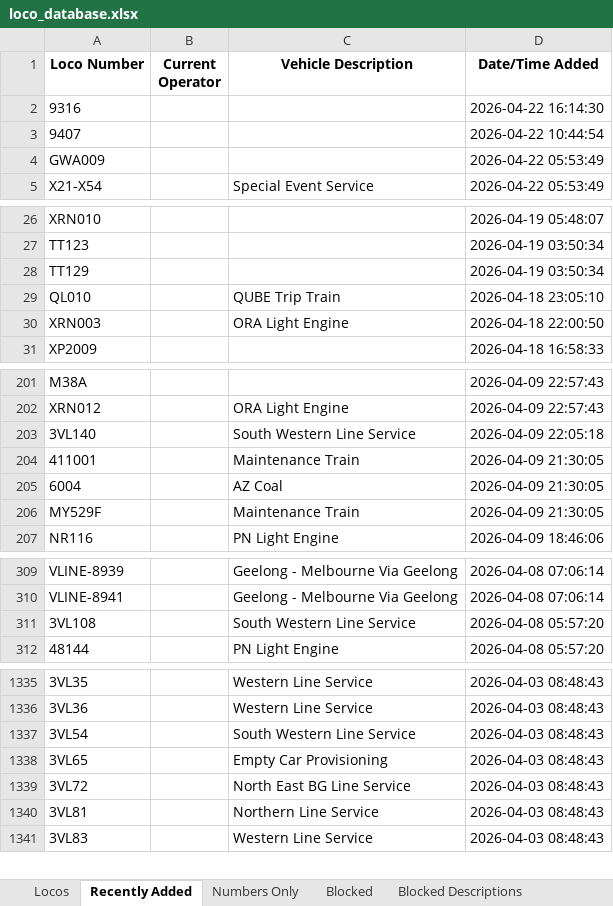
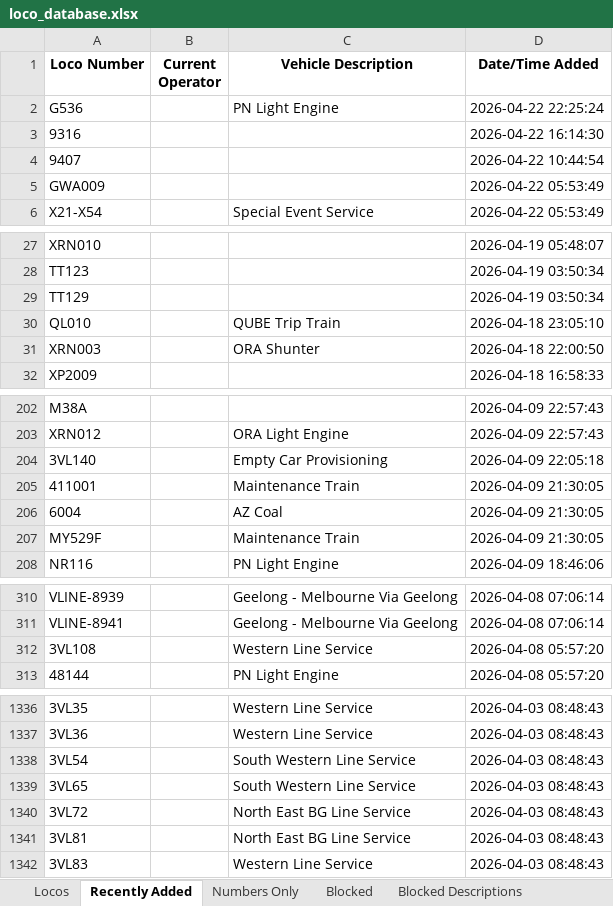
Before and after one commit to grahame21/railops-frontend, an Excel workbook: downloads/loco_database.xlsx, sheet Recently Added, drawn as a sheet; only a part is shown, gaps mark what is left out; values as stored, in another font and other column widths than the file's, no borders; addresses are those after the commit; the diff covers the shown part only; the diff names each change by its address in the sheet, - before the commit and + after, or states it on an @@ line.

```diff
--- a/downloads/loco_database.xlsx (sheet Recently Added)
+++ b/downloads/loco_database.xlsx (sheet Recently Added)
+row 2: G536 |  | PN Light Engine | 2026-04-22 22:25:24
-C31 (Vehicle Description): ORA Light Engine
+C31 (Vehicle Description): ORA Shunter
-C204 (Vehicle Description): South Western Line Service
+C204 (Vehicle Description): Empty Car Provisioning
-C312 (Vehicle Description): South Western Line Service
+C312 (Vehicle Description): Western Line Service
-C1339 (Vehicle Description): Empty Car Provisioning
+C1339 (Vehicle Description): South Western Line Service
-C1341 (Vehicle Description): Northern Line Service
+C1341 (Vehicle Description): North East BG Line Service
```
Also changed, not shown: 17 edited cells elsewhere in this sheet, sheet Numbers Only, sheet Locos, downloads/loco_numbers_only.xlsx, 3 other files.
